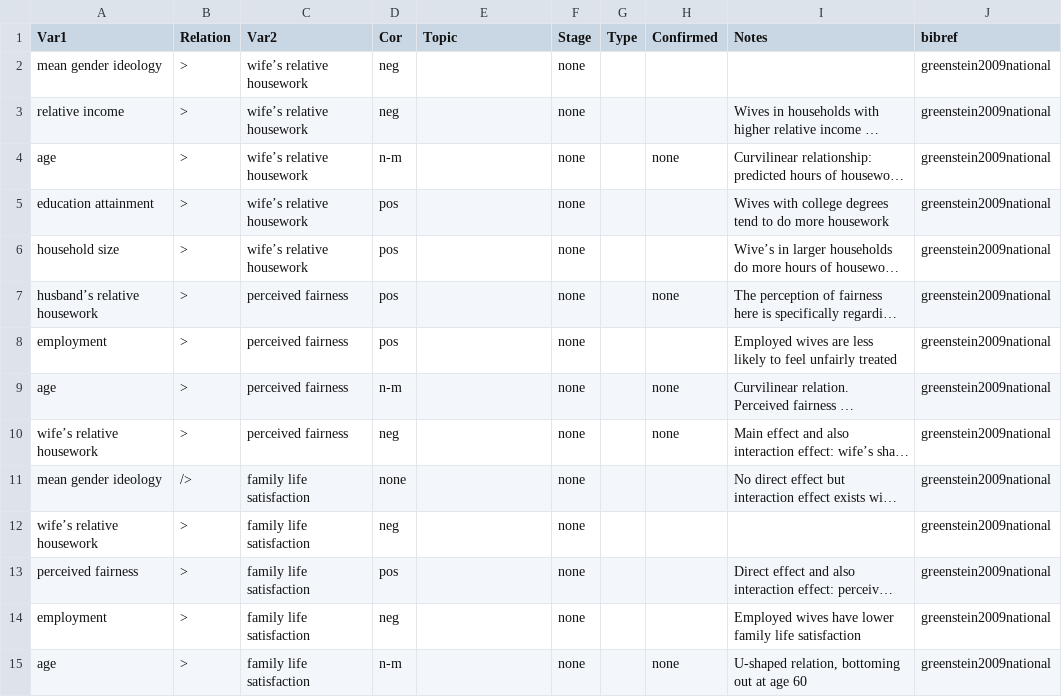
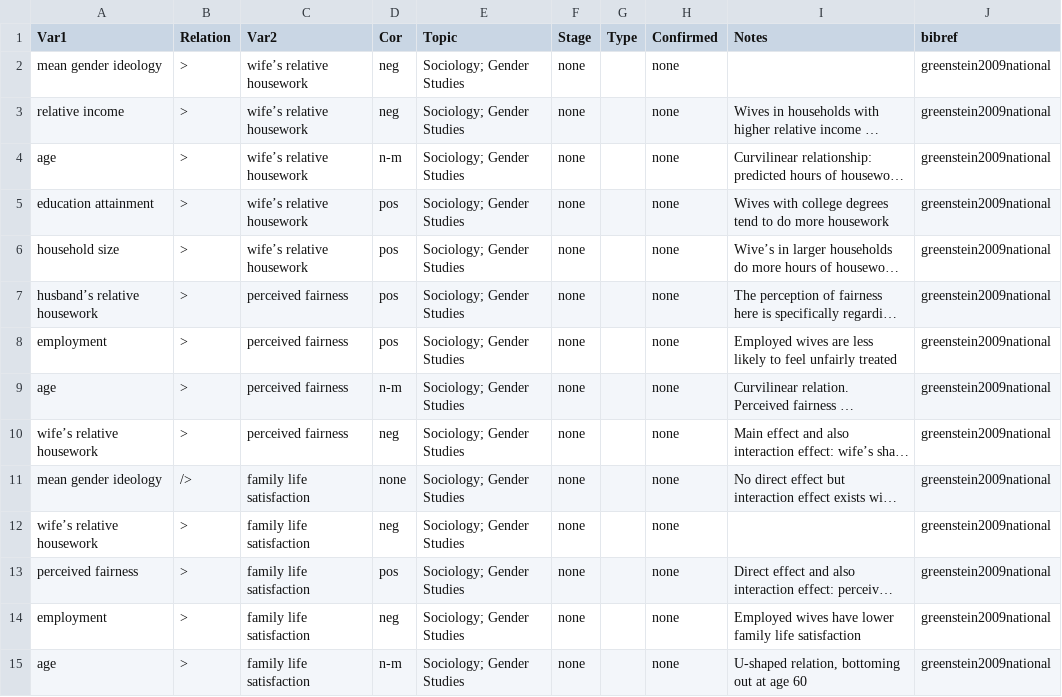
Before and after one commit to CHIELDOnline/ARCUS, a CSV file: data/tree/documents/2000s/2009/greenstein2009national/greenstein2009national.csv, drawn as a sheet; long unchanged cells end in …; the diff names each change by its address in the sheet, - before the commit and + after, or states it on an @@ line.

Commit message:
Edit greenstein2009national by angarikadeb

```diff
--- a/data/tree/documents/2000s/2009/greenstein2009national/greenstein2009national.csv
+++ b/data/tree/documents/2000s/2009/greenstein2009national/greenstein2009national.csv
-E2:E15 (Topic): (empty)
+E2:E15 (Topic): Sociology; Gender Studies
-H2:H3 (Confirmed): (empty)
+H2:H3 (Confirmed): none
-H5:H6 (Confirmed): (empty)
+H5:H6 (Confirmed): none
-H8 (Confirmed): (empty)
+H8 (Confirmed): none
-H11:H14 (Confirmed): (empty)
+H11:H14 (Confirmed): none
```
